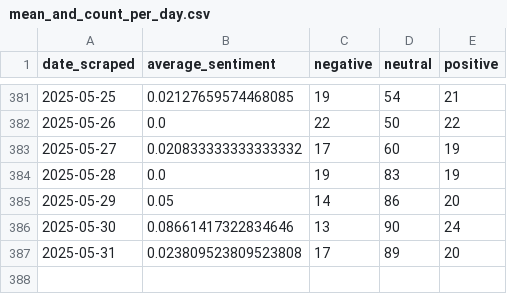
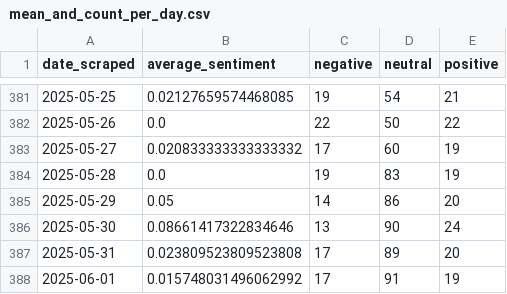
Before and after one commit to morilucas/crypto_news, a CSV file: mean_and_count_per_day.csv, drawn as a sheet; only a part is shown, gaps mark what is left out.

```diff
--- a/mean_and_count_per_day.csv
+++ b/mean_and_count_per_day.csv
@@ -387 +387,2 @@ date_scraped,average_sentiment,negative,neutral,positive
 2025-05-31,0.023809523809523808,17,89,20
+2025-06-01,0.015748031496062992,17,91,19
```
Also changed, not shown: headline_counts.csv.
